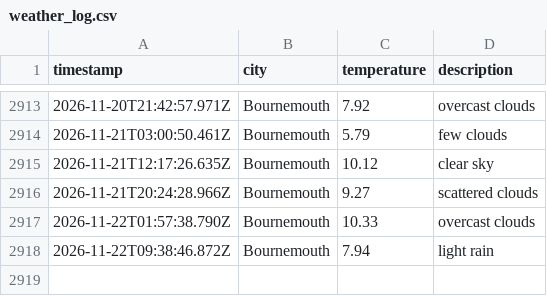
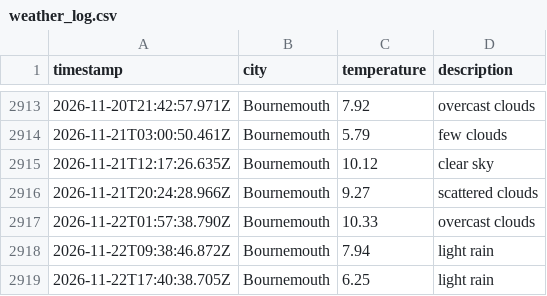
Before and after one commit to jostling01/DataOps-weather-js, a CSV file: data/weather_log.csv, drawn as a sheet; only a part is shown, gaps mark what is left out.

```diff
--- a/data/weather_log.csv
+++ b/data/weather_log.csv
@@ -2918 +2918,2 @@ timestamp,city,temperature,description
 2026-11-22T09:38:46.872Z, Bournemouth, 7.94, light rain
+2026-11-22T17:40:38.705Z, Bournemouth, 6.25, light rain
```
Also changed, not shown: 1 other file.
